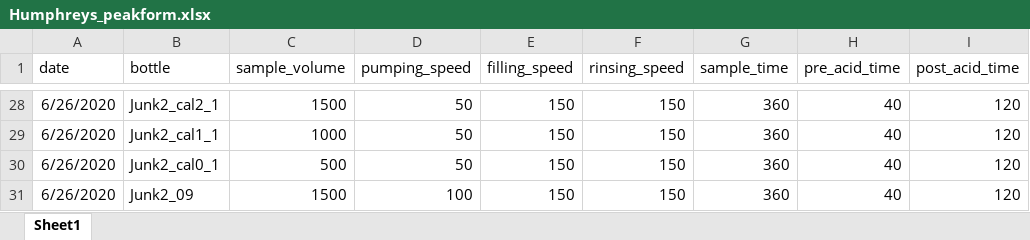
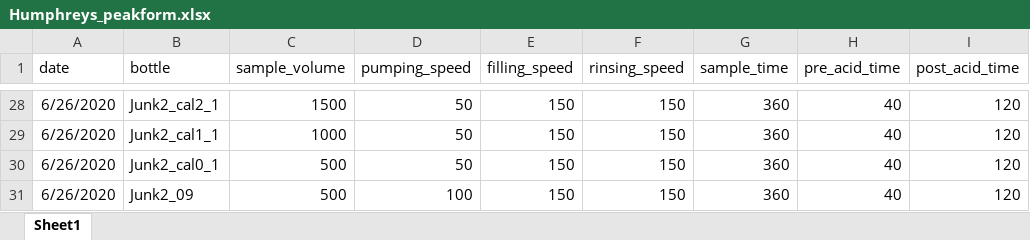
Before and after one commit to mvdh7/koolstof, an Excel workbook: data/Humphreys_peakform.xlsx, sheet Sheet1, drawn as a sheet; only a part is shown, gaps mark what is left out; values as stored, in another font and other column widths than the file's, no borders; the diff names each change by its address in the sheet, - before the commit and + after, or states it on an @@ line.

Commit message:
Fix typo

```diff
--- a/data/Humphreys_peakform.xlsx (sheet Sheet1)
+++ b/data/Humphreys_peakform.xlsx (sheet Sheet1)
-C31 (sample_volume): 1500
+C31 (sample_volume): 500
```
